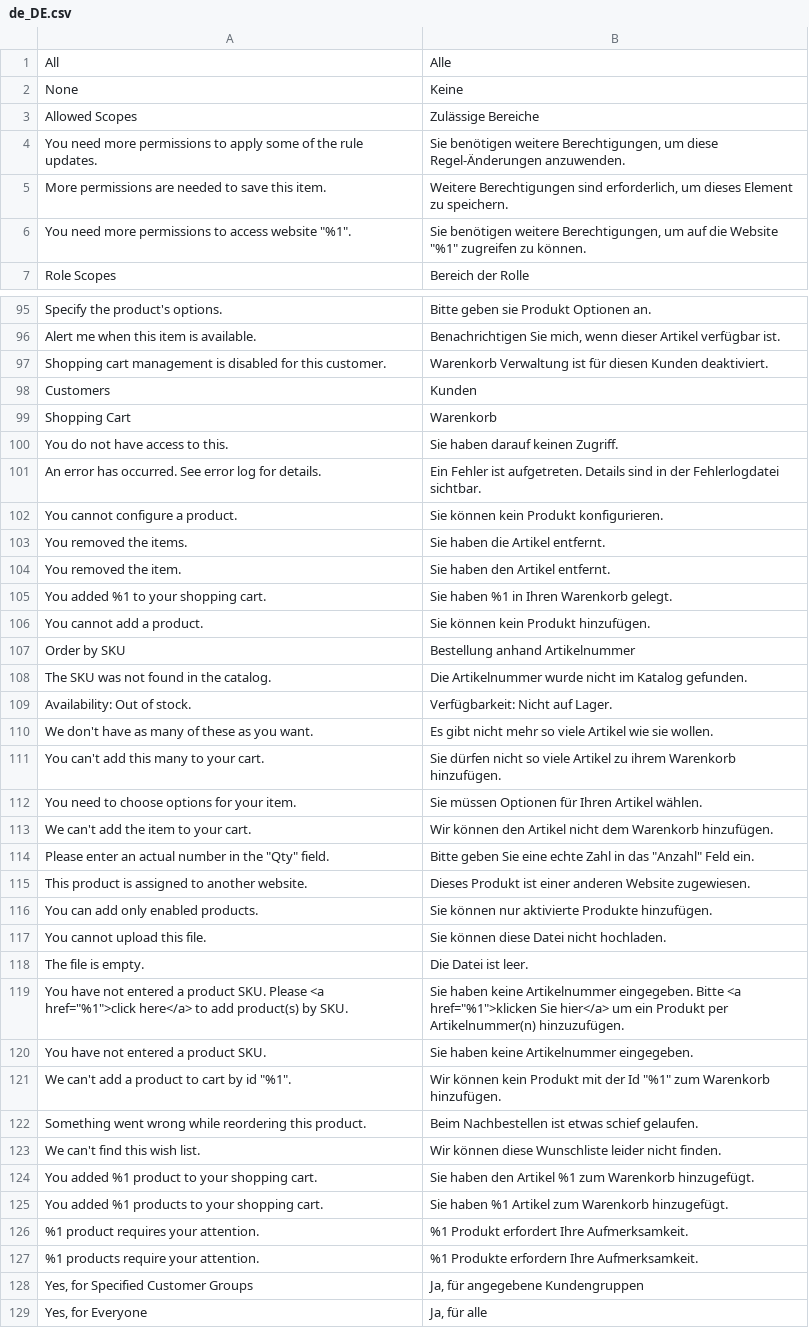
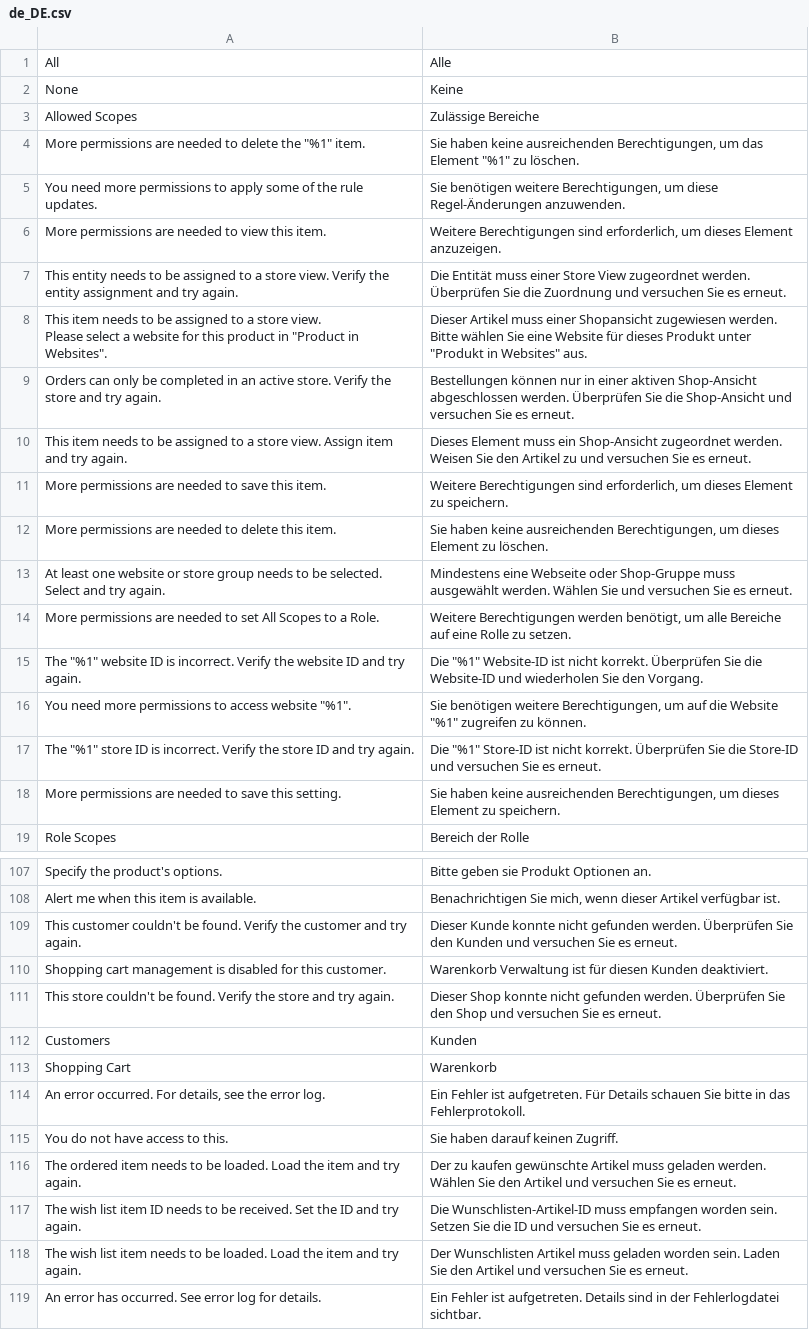
Before and after one commit to magento-l10n/language-de_DE, a CSV file: de_DE.csv, drawn as a sheet; only a part is shown, gaps mark what is left out; the shorter side is filled out with more unchanged rows; ↵ is a line break in a cell; the diff covers the shown part only; the diff names each change by its address in the sheet, - before the commit and + after, or states it on an @@ line.

```diff
--- a/de_DE.csv
+++ b/de_DE.csv
+row 4: More permissions are needed to delete the "%1" item. | Sie haben keine ausreichenden Berechtigungen, um das Element "%1" zu löschen.
+row 6: More permissions are needed to view this item. | Weitere Berechtigungen sind erforderlich, um dieses Element anzuzeigen.
+row 7: This entity needs to be assigned to a store view. Verify the entity assignment and try again. | Die Entität muss einer Store View zugeordnet werden. Überprüfen Sie die Zuordnung und versuchen Sie es erneut.
+row 8: This item needs to be assigned to a store view. ↵ Please select a website for this product in "Product in Websites". | Dieser Artikel muss einer Shopansicht zugewiesen werden. ↵ Bitte wählen Sie eine Website für dieses Produkt unter "Produkt in Websites" aus.
+row 9: Orders can only be completed in an active store. Verify the store and try again. | Bestellungen können nur in einer aktiven Shop-Ansicht abgeschlossen werden. Überprüfen Sie die Shop-Ansicht und versuchen Sie es erneut.
+row 10: This item needs to be assigned to a store view. Assign item and try again. | Dieses Element muss ein Shop-Ansicht zugeordnet werden. Weisen Sie den Artikel zu und versuchen Sie es erneut.
+row 12: More permissions are needed to delete this item. | Sie haben keine ausreichenden Berechtigungen, um dieses Element zu löschen.
+row 13: At least one website or store group needs to be selected. Select and try again. | Mindestens eine Webseite oder Shop-Gruppe muss ausgewählt werden. Wählen Sie und versuchen Sie es erneut.
+row 14: More permissions are needed to set All Scopes to a Role. | Weitere Berechtigungen werden benötigt, um alle Bereiche auf eine Rolle zu setzen.
+row 15: The "%1" website ID is incorrect. Verify the website ID and try again. | Die "%1" Website-ID ist nicht korrekt. Überprüfen Sie die Website-ID und wiederholen Sie den Vorgang.
+row 17: The "%1" store ID is incorrect. Verify the store ID and try again. | Die "%1" Store-ID ist nicht korrekt. Überprüfen Sie die Store-ID und versuchen Sie es erneut.
+row 18: More permissions are needed to save this setting. | Sie haben keine ausreichenden Berechtigungen, um dieses Element zu speichern.
+row 109: This customer couldn't be found. Verify the customer and try again. | Dieser Kunde konnte nicht gefunden werden. Überprüfen Sie den Kunden und versuchen Sie es erneut.
+row 111: This store couldn't be found. Verify the store and try again. | Dieser Shop konnte nicht gefunden werden. Überprüfen Sie den Shop und versuchen Sie es erneut.
+row 114: An error occurred. For details, see the error log. | Ein Fehler ist aufgetreten. Für Details schauen Sie bitte in das Fehlerprotokoll.
+row 116: The ordered item needs to be loaded. Load the item and try again. | Der zu kaufen gewünschte Artikel muss geladen werden. Wählen Sie den Artikel und versuchen Sie es erneut.
+row 117: The wish list item ID needs to be received. Set the ID and try again. | Die Wunschlisten-Artikel-ID muss empfangen worden sein. Setzen Sie die ID und versuchen Sie es erneut.
+row 118: The wish list item needs to be loaded. Load the item and try again. | Der Wunschlisten Artikel muss geladen worden sein. Laden Sie den Artikel und versuchen Sie es erneut.
```
Also changed, not shown: 26 added rows and 5 moved rows elsewhere in this file, 1 other file.
